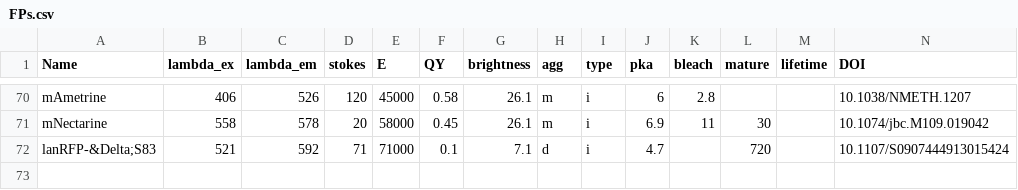
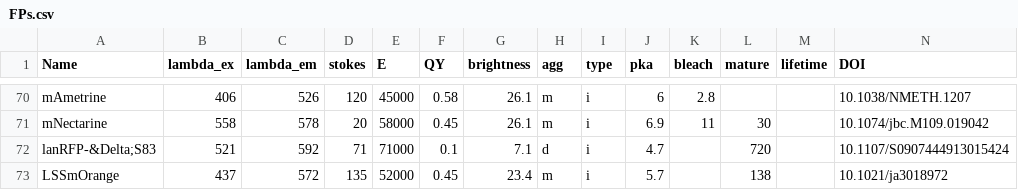
Before and after one commit to kthorn/FPvisualization, a CSV file: FPs.csv, drawn as a sheet; only a part is shown, gaps mark what is left out; the diff names each change by its address in the sheet, - before the commit and + after, or states it on an @@ line.

```diff
--- a/FPs.csv
+++ b/FPs.csv
+row 73: LSSmOrange | 437 | 572 | 135 | 52000 | 0.45 | 23.4 | m | i | 5.7 |  | 138 |  | 10.1021/ja3018972
```
Also changed, not shown: FPs_processed.csv, PSFPs.csv, 5 other files.
